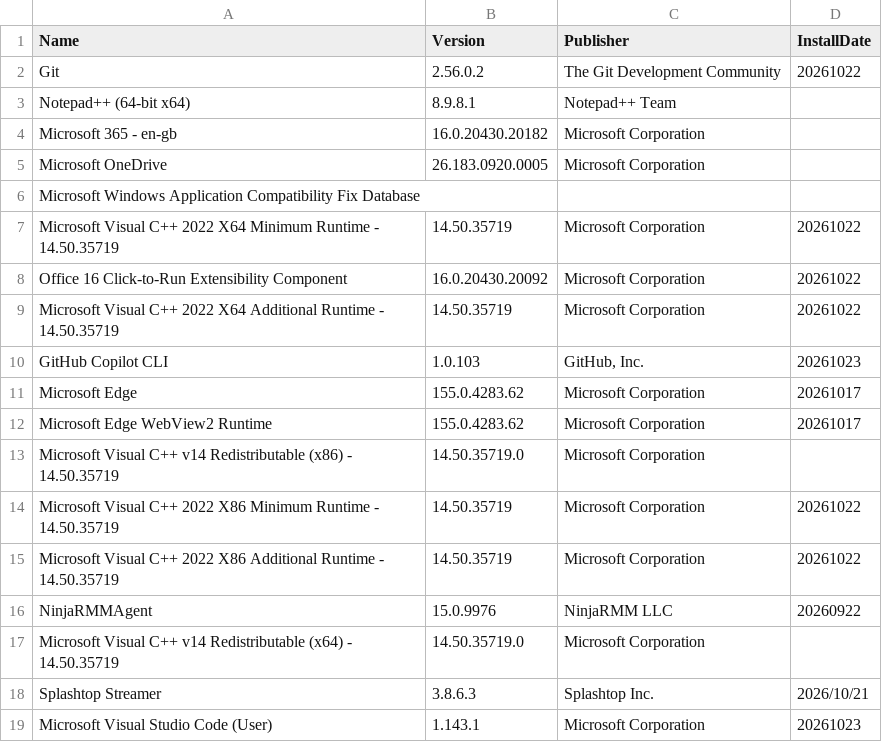
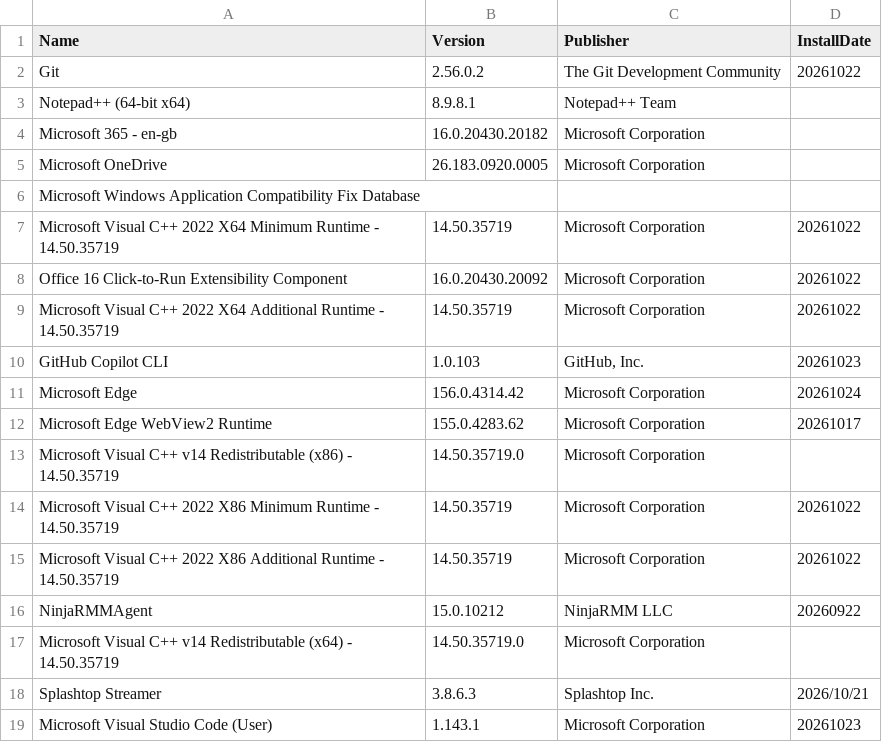
Before and after one commit to noemifavilli/Build-Review, a CSV file: ThirdPartyData.csv, drawn as a sheet.

```diff
--- a/ThirdPartyData.csv
+++ b/ThirdPartyData.csv
@@ -10,3 +10,3 @@
 "GitHub Copilot CLI","1.0.103","GitHub, Inc.","20261023"
-"Microsoft Edge","155.0.4283.62","Microsoft Corporation","20261017"
+"Microsoft Edge","156.0.4314.42","Microsoft Corporation","20261024"
 "Microsoft Edge WebView2 Runtime","155.0.4283.62","Microsoft Corporation","20261017"
@@ -15,3 +15,3 @@
 "Microsoft Visual C++ 2022 X86 Additional Runtime - 14.50.35719","14.50.35719","Microsoft Corporation","20261022"
-"NinjaRMMAgent","15.0.9976","NinjaRMM LLC","20260922"
+"NinjaRMMAgent","15.0.10212","NinjaRMM LLC","20260922"
 "Microsoft Visual C++ v14 Redistributable (x64) - 14.50.35719","14.50.35719.0","Microsoft Corporation",
```
Also changed, not shown: BuildReviewResults.csv.
